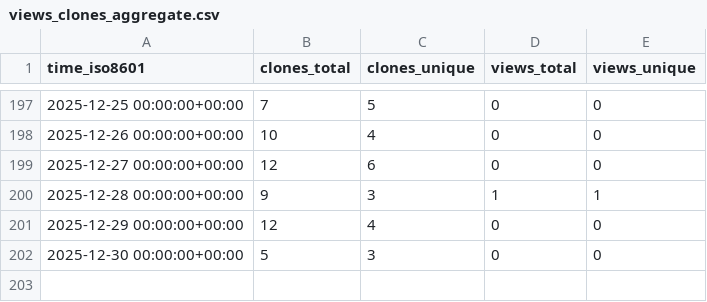
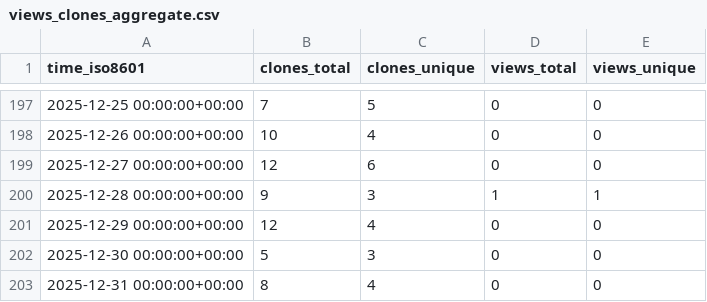
Before and after one commit to Davis-Fan/X-TED, a CSV file: Davis-Fan/X-TED/ghrs-data/views_clones_aggregate.csv, drawn as a sheet; only a part is shown, gaps mark what is left out.

```diff
--- a/Davis-Fan/X-TED/ghrs-data/views_clones_aggregate.csv
+++ b/Davis-Fan/X-TED/ghrs-data/views_clones_aggregate.csv
@@ -202 +202,2 @@ time_iso8601,clones_total,clones_unique,views_total,views_unique
 2025-12-30 00:00:00+00:00,5,3,0,0
+2025-12-31 00:00:00+00:00,8,4,0,0
```
Also changed, not shown: 1 other file.
